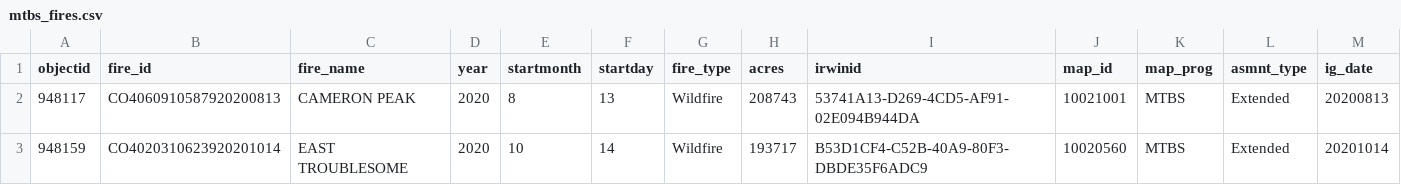
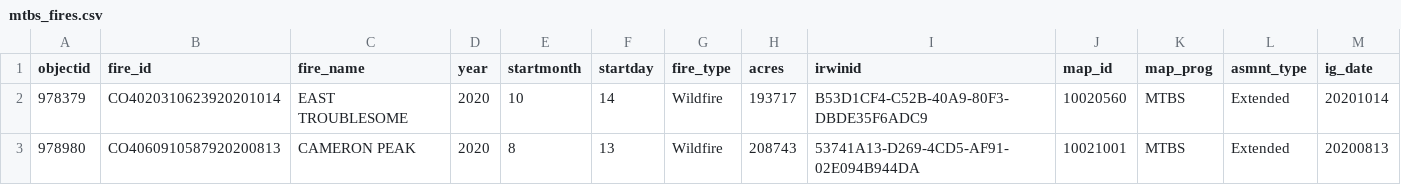
Before and after one commit to maxwarnock/Fire_Burn_Severity, a CSV file: data/mtbs/mtbs_fires.csv, drawn as a sheet; only a part is shown; removed rows and columns are numbered as before the commit, all else as after; rows hold the shown columns only; the diff names each change by its address in the sheet, - before the commit and + after, or states it on an @@ line.

```diff
--- a/data/mtbs/mtbs_fires.csv
+++ b/data/mtbs/mtbs_fires.csv
-row 2: 948117 | CO4060910587920200813 | CAMERON PEAK | 2020 | 8 | 13 | Wildfire | 208743 | 53741A13-D269-4CD5-AF91-02E094B944DA | 10021001 | MTBS | Extended | 20200813
-A2 (objectid): 948159
+A2 (objectid): 978379
+row 3: 978980 | CO4060910587920200813 | CAMERON PEAK | 2020 | 8 | 13 | Wildfire | 208743 | 53741A13-D269-4CD5-AF91-02E094B944DA | 10021001 | MTBS | Extended | 20200813
```
Also changed, not shown: 33 other files.
